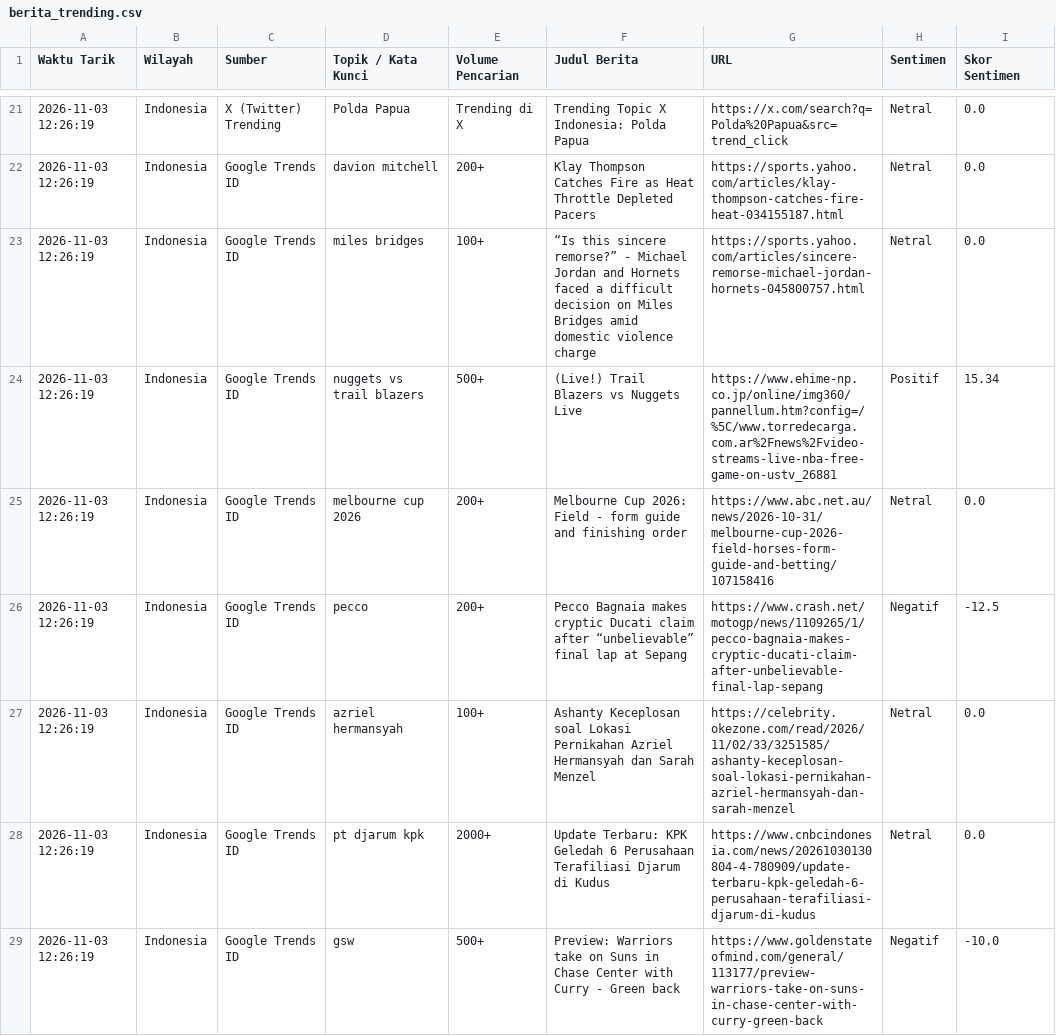
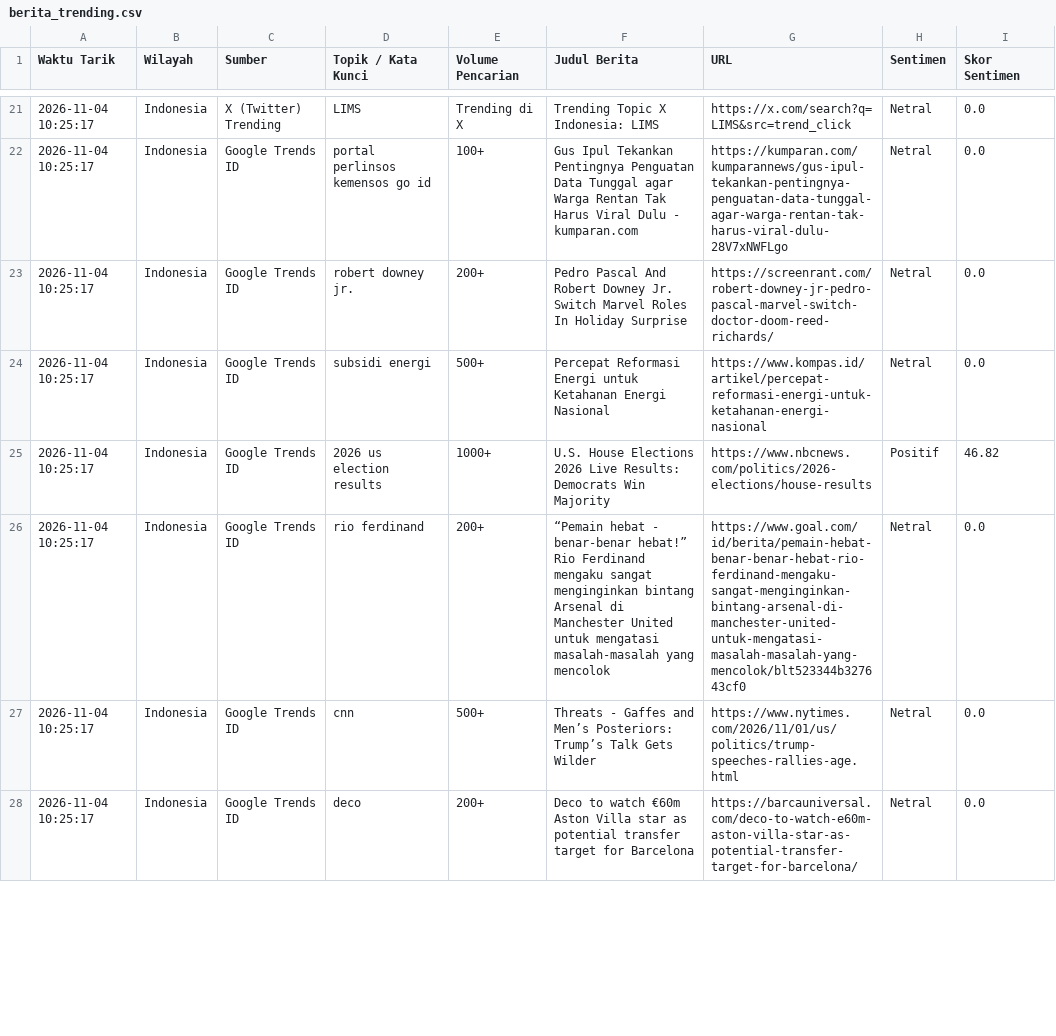
Before and after one commit to adammadden13-oss/indonesian-media-pulse, a CSV file: berita_trending.csv, drawn as a sheet; only a part is shown, gaps mark what is left out; the diff covers the shown part only.

```diff
--- a/berita_trending.csv
+++ b/berita_trending.csv
@@ -21,9 +21,8 @@ Waktu Tarik,Wilayah,Sumber,Topik / Kata Kunci,Volume Pencarian,Judul Berita,URL,
-2026-11-03 12:26:19,Indonesia,X (Twitter) Trending,Polda Papua,Trending di X,Trending Topic X Indonesia: Polda Papua,https://x.com/search?q=Polda%20Papua&src=trend_click,Netral,0.0
-2026-11-03 12:26:19,Indonesia,Google Trends ID,davion mitchell,200+,Klay Thompson Catches Fire as Heat Throttle Depleted Pacers,https://sports.yahoo.com/articles/klay-thompson-catches-fire-heat-034155187.html,Netral,0.0
-2026-11-03 12:26:19,Indonesia,Google Trends ID,miles bridges,100+,“Is this sincere remorse?” - Michael Jordan and Hornets faced a difficult decision on Miles Bridges amid domestic violence charge,https://sports.yahoo.com/articles/sincere-remorse-michael-jordan-hornets-045800757.html,Netral,0.0
-2026-11-03 12:26:19,Indonesia,Google Trends ID,nuggets vs trail blazers,500+,(Live!) Trail Blazers vs Nuggets Live,https://www.ehime-np.co.jp/online/img360/pannellum.htm?config=/%5C/www.torredecarga.com.ar%2Fnews%2Fvideo-streams-live-nba-free-game-on-ustv_26881,Positif,15.34
-2026-11-03 12:26:19,Indonesia,Google Trends ID,melbourne cup 2026,200+,Melbourne Cup 2026: Field - form guide and finishing order,https://www.abc.net.au/news/2026-10-31/melbourne-cup-2026-field-horses-form-guide-and-betting/107158416,Netral,0.0
-2026-11-03 12:26:19,Indonesia,Google Trends ID,pecco,200+,Pecco Bagnaia makes cryptic Ducati claim after “unbelievable” final lap at Sepang,https://www.crash.net/motogp/news/1109265/1/pecco-bagnaia-makes-cryptic-ducati-claim-after-unbelievable-final-lap-sepang,Negatif,-12.5
-2026-11-03 12:26:19,Indonesia,Google Trends ID,azriel hermansyah,100+,Ashanty Keceplosan soal Lokasi Pernikahan Azriel Hermansyah dan Sarah Menzel,https://celebrity.okezone.com/read/2026/11/02/33/3251585/ashanty-keceplosan-soal-lokasi-pernikahan-azriel-hermansyah-dan-sarah-menzel,Netral,0.0
-2026-11-03 12:26:19,Indonesia,Google Trends ID,pt djarum kpk,2000+,Update Terbaru: KPK Geledah 6 Perusahaan Terafiliasi Djarum di Kudus,https://www.cnbcindonesia.com/news/20261030130804-4-780909/update-terbaru-kpk-geledah-6-perusahaan-terafiliasi-djarum-di-kudus,Netral,0.0
-2026-11-03 12:26:19,Indonesia,Google Trends ID,gsw,500+,Preview: Warriors take on Suns in Chase Center with Curry - Green back,https://www.goldenstateofmind.com/general/113177/preview-warriors-take-on-suns-in-chase-center-with-curry-green-back,Negatif,-10.0
+2026-11-04 10:25:17,Indonesia,X (Twitter) Trending,LIMS,Trending di X,Trending Topic X Indonesia: LIMS,https://x.com/search?q=LIMS&src=trend_click,Netral,0.0
+2026-11-04 10:25:17,Indonesia,Google Trends ID,portal perlinsos kemensos go id,100+,Gus Ipul Tekankan Pentingnya Penguatan Data Tunggal agar Warga Rentan Tak Harus Viral Dulu - kumparan.com,https://kumparan.com/kumparannews/gus-ipul-tekankan-pentingnya-penguatan-data-tunggal-agar-warga-rentan-tak-harus-viral-dulu-28V7xNWFLgo,Netral,0.0
+2026-11-04 10:25:17,Indonesia,Google Trends ID,robert downey jr.,200+,Pedro Pascal And Robert Downey Jr. Switch Marvel Roles In Holiday Surprise,https://screenrant.com/robert-downey-jr-pedro-pascal-marvel-switch-doctor-doom-reed-richards/,Netral,0.0
+2026-11-04 10:25:17,Indonesia,Google Trends ID,subsidi energi,500+,Percepat Reformasi Energi untuk Ketahanan Energi Nasional,https://www.kompas.id/artikel/percepat-reformasi-energi-untuk-ketahanan-energi-nasional,Netral,0.0
+2026-11-04 10:25:17,Indonesia,Google Trends ID,2026 us election results,1000+,U.S. House Elections 2026 Live Results: Democrats Win Majority,https://www.nbcnews.com/politics/2026-elections/house-results,Positif,46.82
+2026-11-04 10:25:17,Indonesia,Google Trends ID,rio ferdinand,200+,“Pemain hebat - benar-benar hebat!” Rio Ferdinand mengaku sangat menginginkan bintang Arsenal di Manchester United untuk mengatasi masalah-masalah yang mencolok,https://www.goal.com/id/berita/pemain-hebat-benar-benar-hebat-rio-ferdinand-mengaku-sangat-menginginkan-bintang-arsenal-di-manchester-united-untuk-mengatasi-masalah-masalah-yang-mencolok/blt523344b327643cf0,Netral,0.0
+2026-11-04 10:25:17,Indonesia,Google Trends ID,cnn,500+,Threats - Gaffes and Men’s Posteriors: Trump’s Talk Gets Wilder,https://www.nytimes.com/2026/11/01/us/politics/trump-speeches-rallies-age.html,Netral,0.0
+2026-11-04 10:25:17,Indonesia,Google Trends ID,deco,200+,Deco to watch €60m Aston Villa star as potential transfer target for Barcelona,https://barcauniversal.com/deco-to-watch-e60m-aston-villa-star-as-potential-transfer-target-for-barcelona/,Netral,0.0
```
Also changed, not shown: 3 added rows, 2 removed rows and 82 edited cells elsewhere in this file, berita_terkini.csv, ekonomi_audio.csv, 4 other files.
